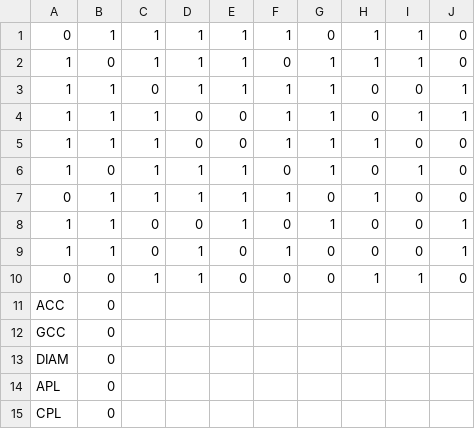
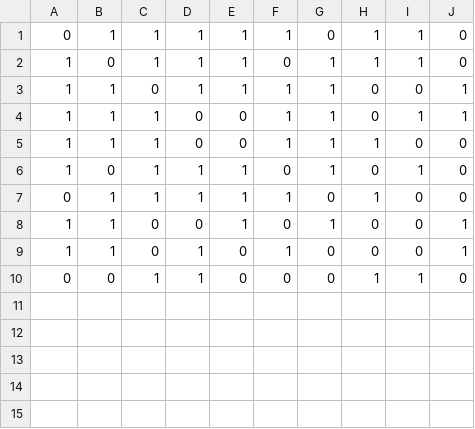
Before and after one commit to tkashish/Graph-Visualization, a CSV file: Debug/graph2.csv, drawn as a sheet; the diff names each change by its address in the sheet, - before the commit and + after, or states it on an @@ line.

```diff
--- a/Debug/graph2.csv
+++ b/Debug/graph2.csv
-row 11: ACC | 0
-row 12: GCC | 0
-row 13: DIAM | 0
-row 14: APL | 0
-row 15: CPL | 0
```
Also changed, not shown: 13 other files.
